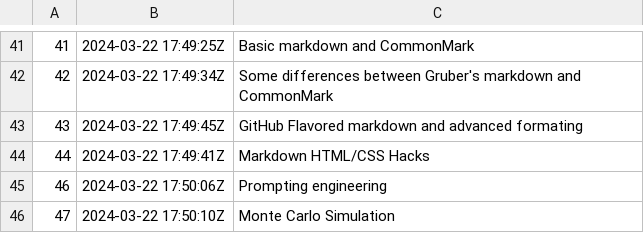
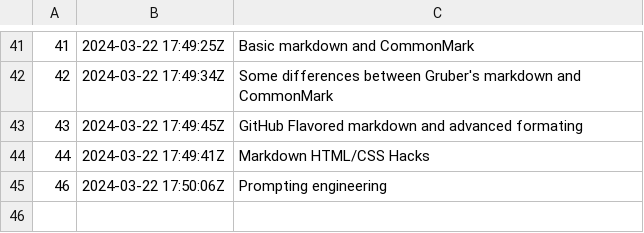
Before and after one commit to alxn0/zet, a TSV file: docs/dex/nodes.tsv, drawn as a sheet; only a part is shown, gaps mark what is left out; the diff names each change by its address in the sheet, - before the commit and + after, or states it on an @@ line.

```diff
--- a/docs/dex/nodes.tsv
+++ b/docs/dex/nodes.tsv
-row 46: 47 | 2024-03-22 17:50:10Z | Monte Carlo Simulation
```
Also changed, not shown: 2 other files.
